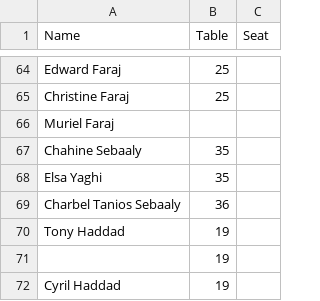
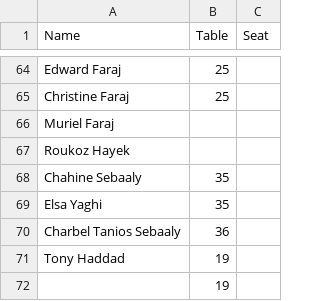
Before and after one commit to MiguelFaraj/Find-Your-Seat, a CSV file: guests.csv, drawn as a sheet; only a part is shown, gaps mark what is left out; the shorter side is filled out with more unchanged rows.

Commit message:
Update guests.csv

```diff
--- a/guests.csv
+++ b/guests.csv
@@ -66,2 +66,3 @@ Christine Faraj,25,
 Muriel Faraj,,
+Roukoz Hayek,,
 Chahine Sebaaly,35,
```
